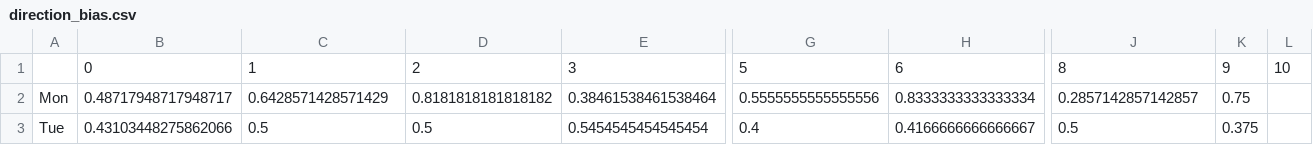
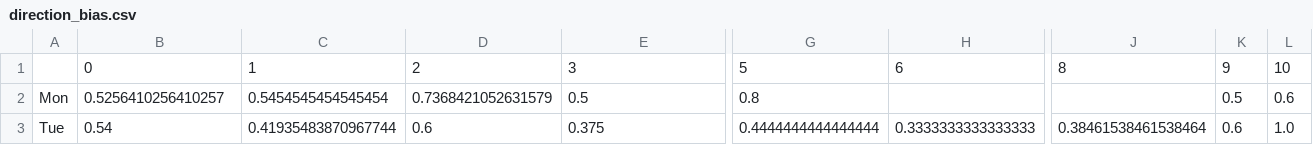
Before and after one commit to DVD-speler/data-pipeline, a CSV file: data/stats/direction_bias.csv, drawn as a sheet; only a part is shown, gaps mark what is left out; the diff covers the shown part only; the diff names each change by its address in the sheet, - before the commit and + after, or states it on an @@ line.

```diff
--- a/data/stats/direction_bias.csv
+++ b/data/stats/direction_bias.csv
-B2: 0.48717948717948717
+B2: 0.5256410256410257
-C2: 0.6428571428571429
+C2: 0.5454545454545454
-D2: 0.8181818181818182
+D2: 0.7368421052631579
-E2: 0.38461538461538464
+E2: 0.5
-G2: 0.5555555555555556
+G2: 0.8
-H2: 0.8333333333333334
+H2: (empty)
-J2: 0.2857142857142857
+J2: (empty)
-K2: 0.75
+K2: 0.5
-L2: (empty)
+L2: 0.6
-B3: 0.43103448275862066
+B3: 0.54
-C3: 0.5
+C3: 0.41935483870967744
-D3: 0.5
+D3: 0.6
-E3: 0.5454545454545454
+E3: 0.375
-G3: 0.4
+G3: 0.4444444444444444
-H3: 0.4166666666666667
+H3: 0.3333333333333333
-J3: 0.5
+J3: 0.38461538461538464
-K3: 0.375
+K3: 0.6
-L3: (empty)
+L3: 1.0
```
Also changed, not shown: 85 edited cells elsewhere in this file, data/stats/hourly_return_profile.csv, data/stats/model_comparison.csv, 36 other files.
